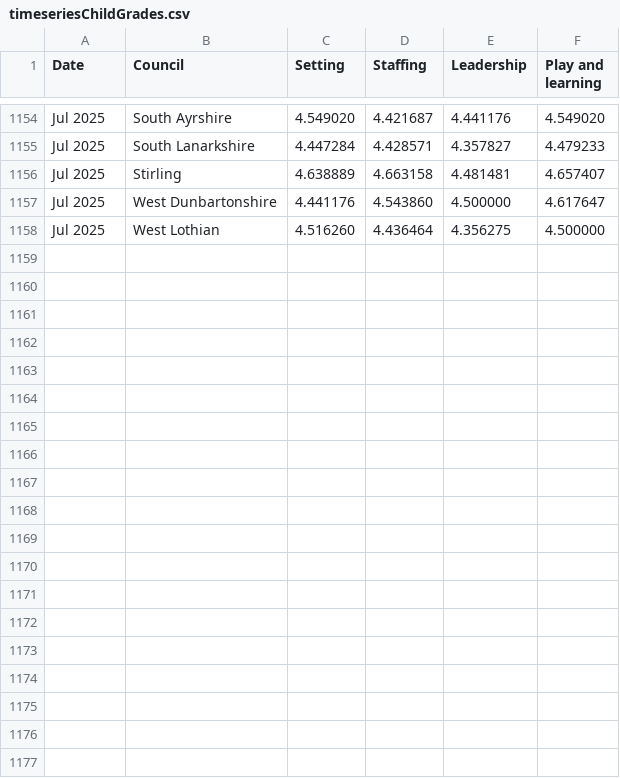
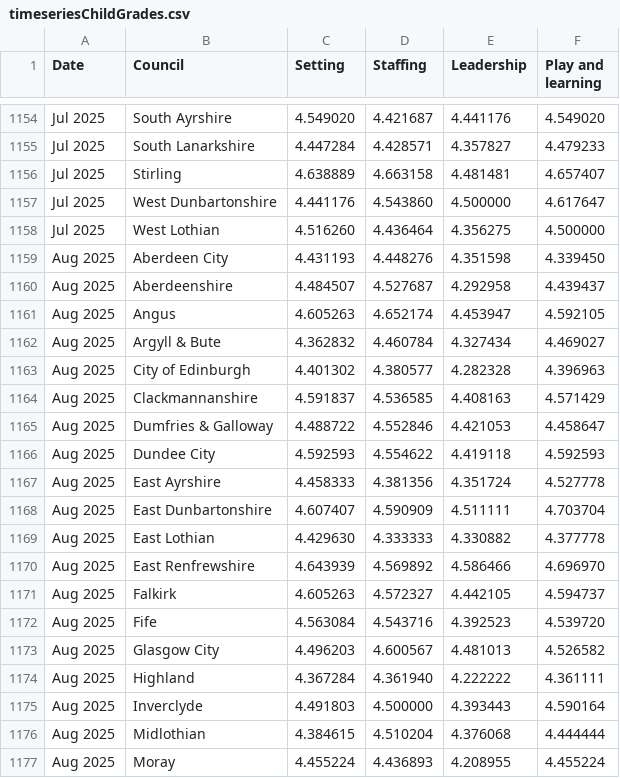
Before and after one commit to DCTdatateam/CI, a CSV file: data/timeseriesChildGrades.csv, drawn as a sheet; only a part is shown, gaps mark what is left out; the diff covers the shown part only; the diff names each change by its address in the sheet, - before the commit and + after, or states it on an @@ line.

```diff
--- a/data/timeseriesChildGrades.csv
+++ b/data/timeseriesChildGrades.csv
+row 1159: Aug 2025 | Aberdeen City | 4.431193 | 4.448276 | 4.351598 | 4.339450
+row 1160: Aug 2025 | Aberdeenshire | 4.484507 | 4.527687 | 4.292958 | 4.439437
+row 1161: Aug 2025 | Angus | 4.605263 | 4.652174 | 4.453947 | 4.592105
+row 1162: Aug 2025 | Argyll & Bute | 4.362832 | 4.460784 | 4.327434 | 4.469027
+row 1163: Aug 2025 | City of Edinburgh | 4.401302 | 4.380577 | 4.282328 | 4.396963
+row 1164: Aug 2025 | Clackmannanshire | 4.591837 | 4.536585 | 4.408163 | 4.571429
+row 1165: Aug 2025 | Dumfries & Galloway | 4.488722 | 4.552846 | 4.421053 | 4.458647
+row 1166: Aug 2025 | Dundee City | 4.592593 | 4.554622 | 4.419118 | 4.592593
+row 1167: Aug 2025 | East Ayrshire | 4.458333 | 4.381356 | 4.351724 | 4.527778
+row 1168: Aug 2025 | East Dunbartonshire | 4.607407 | 4.590909 | 4.511111 | 4.703704
+row 1169: Aug 2025 | East Lothian | 4.429630 | 4.333333 | 4.330882 | 4.377778
+row 1170: Aug 2025 | East Renfrewshire | 4.643939 | 4.569892 | 4.586466 | 4.696970
+row 1171: Aug 2025 | Falkirk | 4.605263 | 4.572327 | 4.442105 | 4.594737
+row 1172: Aug 2025 | Fife | 4.563084 | 4.543716 | 4.392523 | 4.539720
+row 1173: Aug 2025 | Glasgow City | 4.496203 | 4.600567 | 4.481013 | 4.526582
+row 1174: Aug 2025 | Highland | 4.367284 | 4.361940 | 4.222222 | 4.361111
+row 1175: Aug 2025 | Inverclyde | 4.491803 | 4.500000 | 4.393443 | 4.590164
+row 1176: Aug 2025 | Midlothian | 4.384615 | 4.510204 | 4.376068 | 4.444444
+row 1177: Aug 2025 | Moray | 4.455224 | 4.436893 | 4.208955 | 4.455224
```
Also changed, not shown: 13 added rows elsewhere in this file, data/LAservicebytime.csv, data/table/all_childcare.csv, 35 other files.
